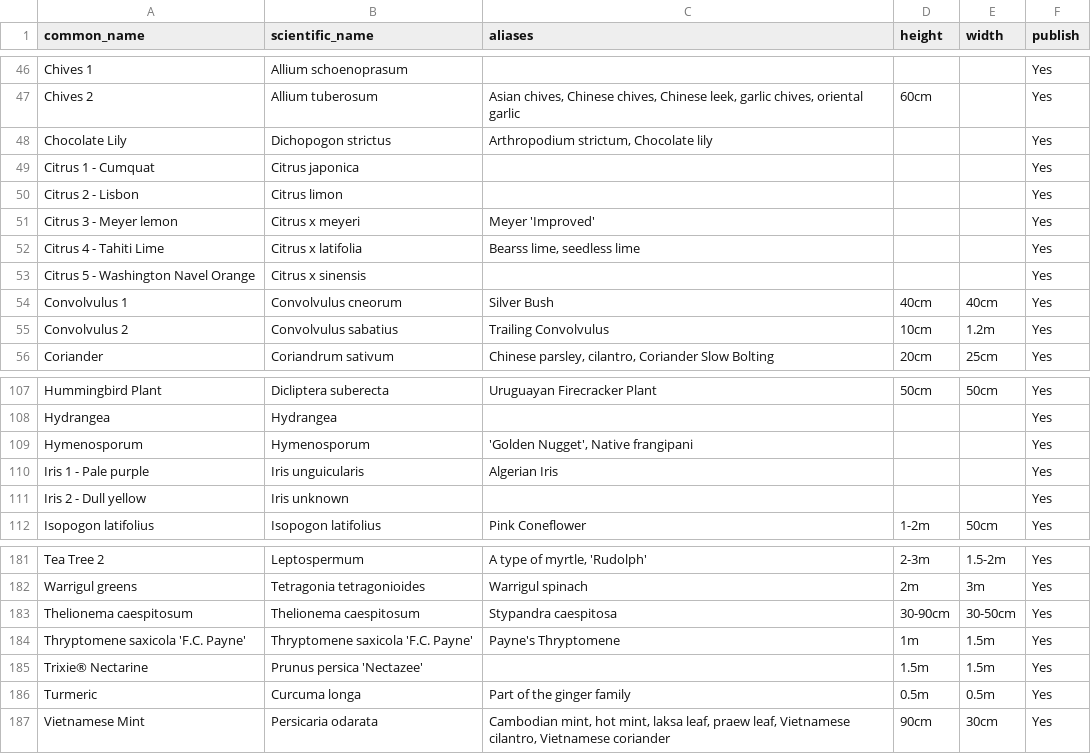
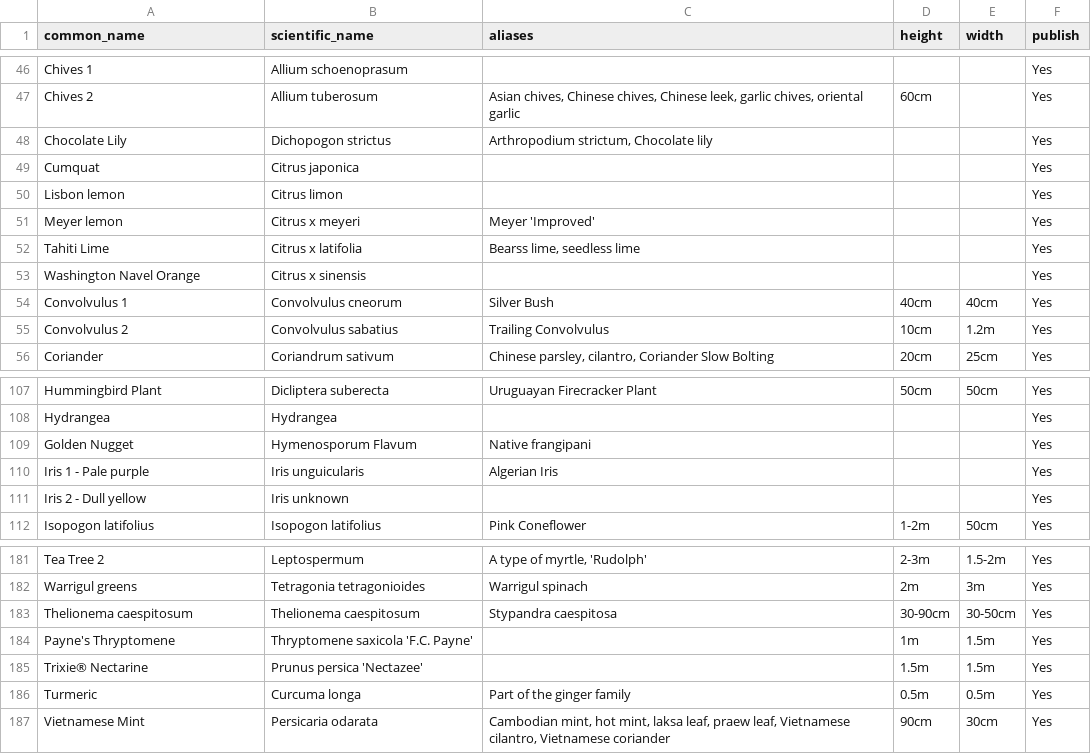
Before and after one commit to ronsavage/WWW-Garden-Design, a CSV file: data/flowers.garden.csv, drawn as a sheet; only a part is shown, gaps mark what is left out.

Commit message:
Fix some common names to help merge

```diff
--- a/data/flowers.garden.csv
+++ b/data/flowers.garden.csv
@@ -48,7 +48,7 @@
 "Chocolate Lily","Dichopogon strictus","Arthropodium strictum, Chocolate lily","","","Yes"
-"Citrus 1 - Cumquat","Citrus japonica","","","","Yes"
-"Citrus 2 - Lisbon","Citrus limon","","","","Yes"
-"Citrus 3 - Meyer lemon","Citrus x meyeri","Meyer 'Improved'","","","Yes"
-"Citrus 4 - Tahiti Lime","Citrus x latifolia","Bearss lime, seedless lime","","","Yes"
-"Citrus 5 - Washington Navel Orange","Citrus x sinensis","","","","Yes"
+"Cumquat","Citrus japonica","","","","Yes"
+"Lisbon lemon","Citrus limon","","","","Yes"
+"Meyer lemon","Citrus x meyeri","Meyer 'Improved'","","","Yes"
+"Tahiti Lime","Citrus x latifolia","Bearss lime, seedless lime","","","Yes"
+"Washington Navel Orange","Citrus x sinensis","","","","Yes"
 "Convolvulus 1","Convolvulus cneorum","Silver Bush","40cm","40cm","Yes"
@@ -108,3 +108,3 @@
 "Hydrangea","Hydrangea","","","","Yes"
-"Hymenosporum","Hymenosporum","'Golden Nugget', Native frangipani","","","Yes"
+"Golden Nugget","Hymenosporum Flavum","Native frangipani","","","Yes"
 "Iris 1 - Pale purple","Iris unguicularis","Algerian Iris","","","Yes"
@@ -183,3 +183,3 @@
 "Thelionema caespitosum","Thelionema caespitosum","Stypandra caespitosa","30-90cm","30-50cm","Yes"
-"Thryptomene saxicola 'F.C. Payne'","Thryptomene saxicola 'F.C. Payne'","Payne's Thryptomene","1m","1.5m","Yes"
+"Payne's Thryptomene","Thryptomene saxicola 'F.C. Payne'","","1m","1.5m","Yes"
 "Trixie® Nectarine","Prunus persica 'Nectazee'","", "1.5m","1.5m","Yes"
```
Also changed, not shown: data/flowers.pipe.csv, data/flowers.web.csv, 1 other file.
